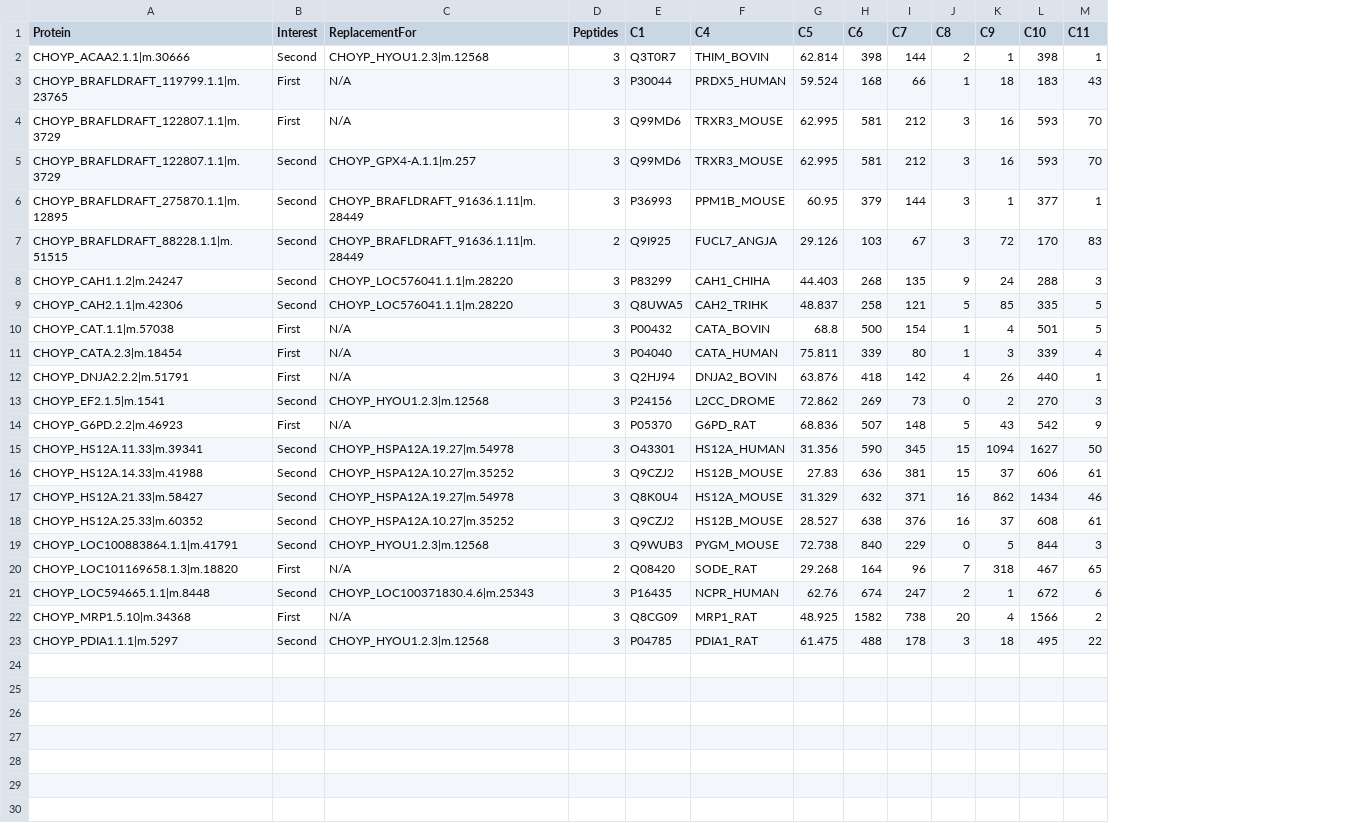
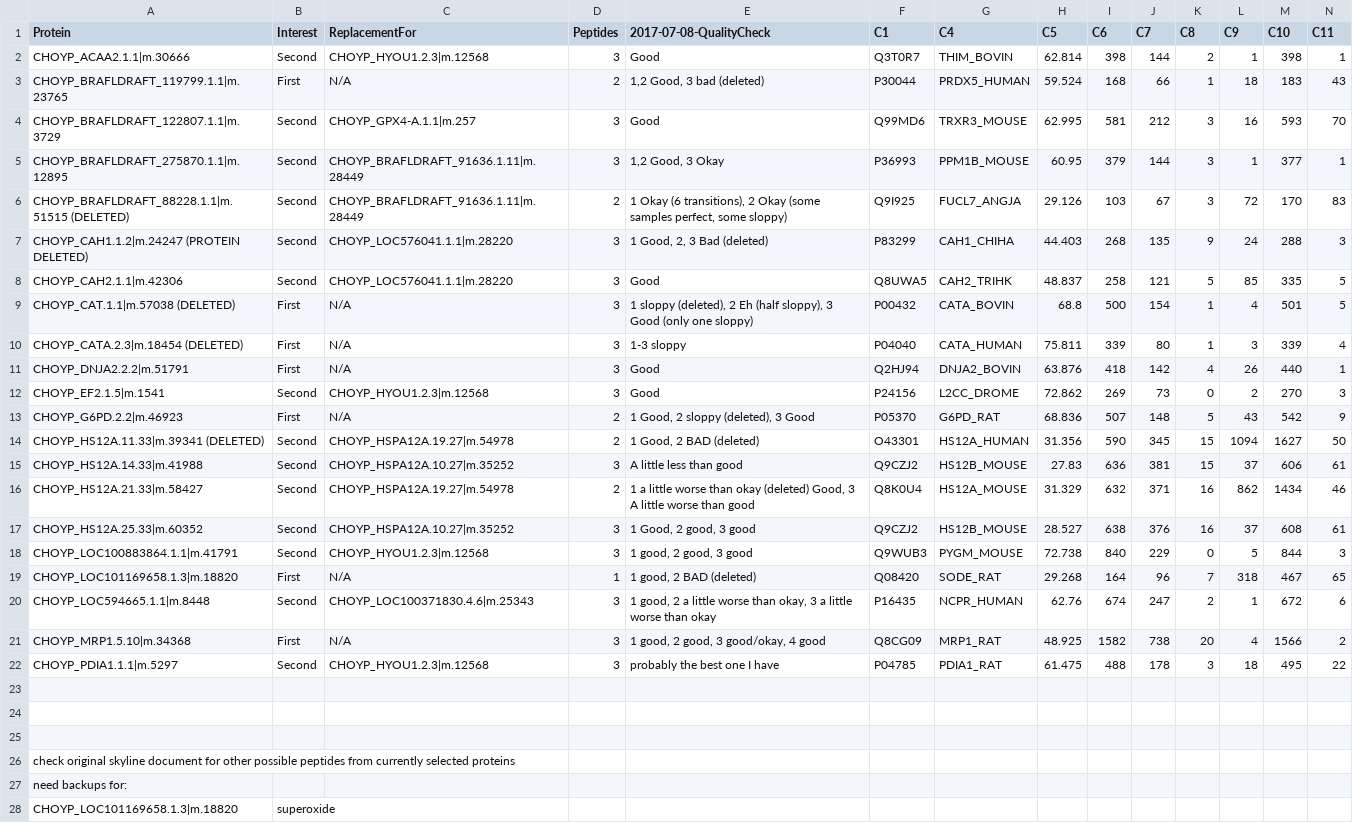
Before and after one commit to RobertsLab/project-oyster-oa, a CSV file: analyses/DNR_TransitionSelection_20170707/2017-07-08-Final-Transitions/2017-07-08-Final-Target-Transitions-Evalues.csv, drawn as a sheet; only a part is shown; removed rows and columns are numbered as before the commit, all else as after; rows hold the shown columns only; the diff covers the shown part only; the diff names each change by its address in the sheet, - before the commit and + after, or states it on an @@ line.

Commit message:
deleted sloppy peptides

```diff
--- a/analyses/DNR_TransitionSelection_20170707/2017-07-08-Final-Transitions/2017-07-08-Final-Target-Transitions-Evalues.csv
+++ b/analyses/DNR_TransitionSelection_20170707/2017-07-08-Final-Transitions/2017-07-08-Final-Target-Transitions-Evalues.csv
+column E (2017-07-08-QualityCheck), rows 2-22: Good | 1,2 Good, 3 bad (deleted) | Good | 1,2 Good, 3 Okay | 1 Okay (6 transitions), 2 Okay (some samples perfect, some sloppy) | 1 Good, 2, 3 Bad (deleted) | Good | 1 sloppy (deleted), 2 Eh (half sloppy), 3 Good (only one sloppy) | 1-3 sloppy | Good | Good | 1 Good, 2 sloppy (deleted), 3 Good | 1 Good, 2 BAD (deleted) | A little less than good | 1 a little worse than okay (deleted) Good, 3 A little worse than good | 1 Good, 2 good, 3 good | 1 good, 2 good, 3 good | 1 good, 2 BAD (deleted) | 1 good, 2 a little worse than okay, 3 a little worse than okay | 1 good, 2 good, 3 good/okay, 4 good | probably the best one I have
-D3 (Peptides): 3
+D3 (Peptides): 2
-row 4: CHOYP_BRAFLDRAFT_122807.1.1|m.3729 | First | N/A | 3 | Q99MD6 | TRXR3_MOUSE | 62.995 | 581 | 212 | 3 | 16 | 593 | 70
-A6 (Protein): CHOYP_BRAFLDRAFT_88228.1.1|m.51515
+A6 (Protein): CHOYP_BRAFLDRAFT_88228.1.1|m.51515 (DELETED)
-A7 (Protein): CHOYP_CAH1.1.2|m.24247
+A7 (Protein): CHOYP_CAH1.1.2|m.24247 (PROTEIN DELETED)
-A9 (Protein): CHOYP_CAT.1.1|m.57038
+A9 (Protein): CHOYP_CAT.1.1|m.57038 (DELETED)
-A10 (Protein): CHOYP_CATA.2.3|m.18454
+A10 (Protein): CHOYP_CATA.2.3|m.18454 (DELETED)
-D13:D14 (Peptides): 3
+D13:D14 (Peptides): 2
-A14 (Protein): CHOYP_HS12A.11.33|m.39341
+A14 (Protein): CHOYP_HS12A.11.33|m.39341 (DELETED)
-D16 (Peptides): 3
+D16 (Peptides): 2
-D19 (Peptides): 2
+D19 (Peptides): 1
+row 23: (empty)
+row 24: (empty)
+row 25: (empty)
+row 26: check original skyline document for other possible peptides from currently selected proteins
+row 27: need backups for:
+row 28: CHOYP_LOC101169658.1.3|m.18820 | superoxide
```
Also changed, not shown: 5 added rows elsewhere in this file.
